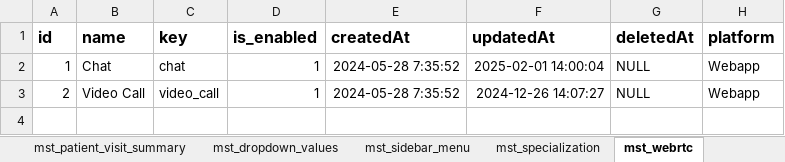
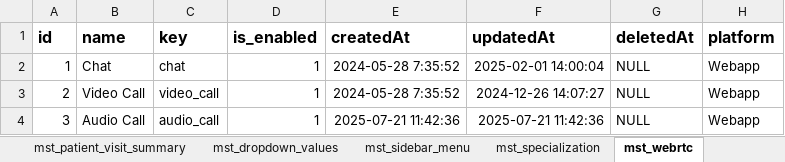
Before and after one commit to Intelehealth/intelehealth-backend-service, an Excel workbook: configuration-microservice/Admin_Panel_Features.xlsx, sheet mst_webrtc, drawn as a sheet; values as stored, in another font and other column widths than the file's, no borders; the diff names each change by its address in the sheet, - before the commit and + after, or states it on an @@ line.

```diff
--- a/configuration-microservice/Admin_Panel_Features.xlsx (sheet mst_webrtc)
+++ b/configuration-microservice/Admin_Panel_Features.xlsx (sheet mst_webrtc)
+row 4: 3 | Audio Call | audio_call | 1 | 2025-07-21 11:42:36 | 2025-07-21 11:42:36 | NULL | Webapp
```
Also changed, not shown: sheet mst_features, sheet mst_specialization, sheet mst_patient_visit_sections, sheet mst_patient_diagnostic, sheet mst_patient_visit_summary.
